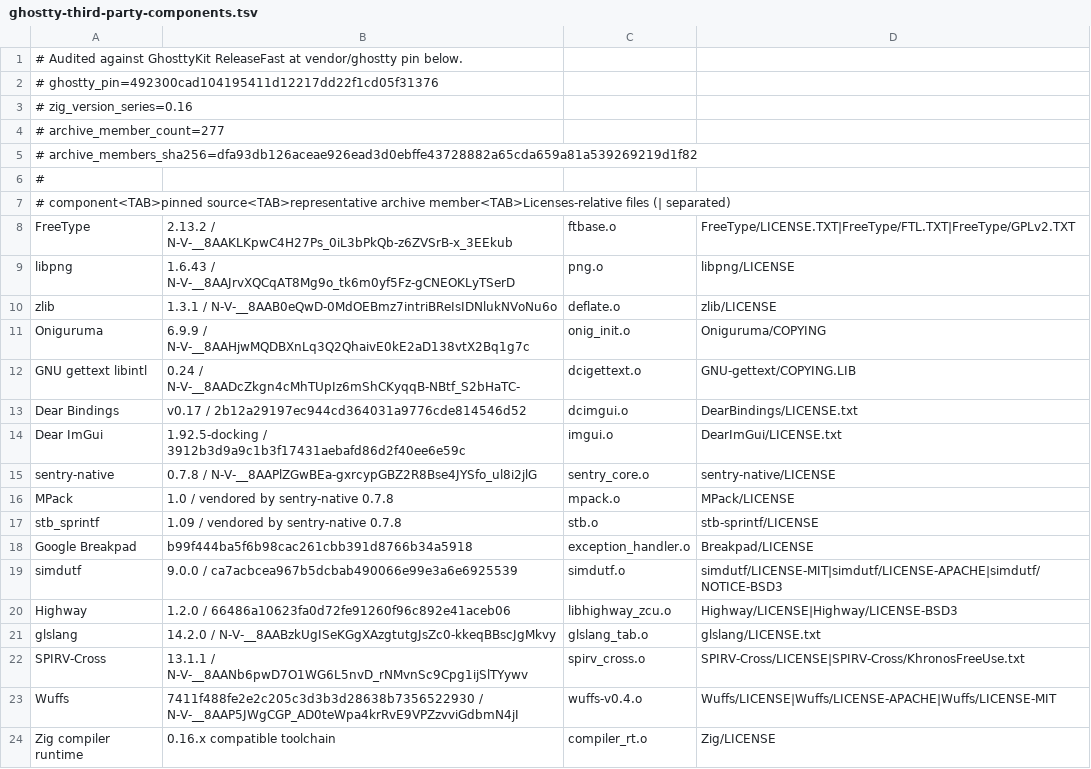
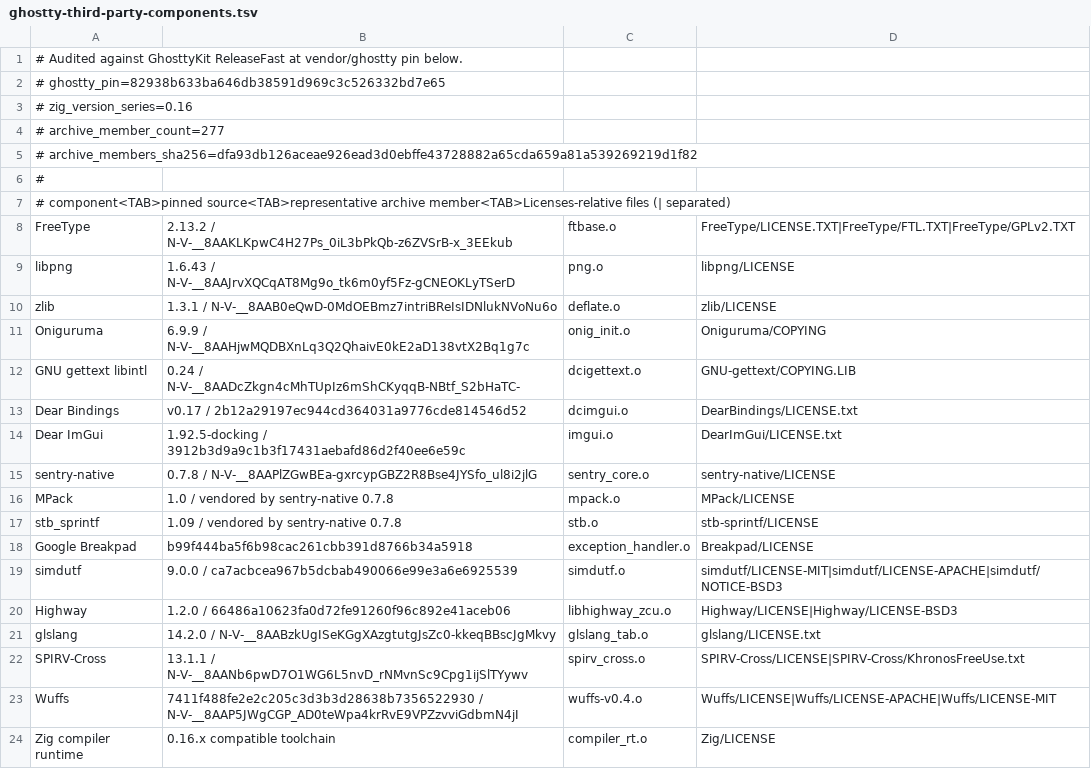
Before and after one commit to Interactive-Buffoonery/awesomux, a TSV file: script/ghostty-third-party-components.tsv, drawn as a sheet.

Commit message:
chore(deps): update Ghostty to 82938b633ba6 (#603)
* chore(deps): update Ghostty to 82938b633ba6

* fix(licenses): refresh Ghostty audit pin

* docs: sync vendor Ghostty pin

```diff
--- a/script/ghostty-third-party-components.tsv
+++ b/script/ghostty-third-party-components.tsv
@@ -1,3 +1,3 @@
 # Audited against GhosttyKit ReleaseFast at vendor/ghostty pin below.
-# ghostty_pin=492300cad104195411d12217dd22f1cd05f31376
+# ghostty_pin=82938b633ba646db38591d969c3c526332bd7e65
 # zig_version_series=0.16
```
Also changed, not shown: 3 other files.
